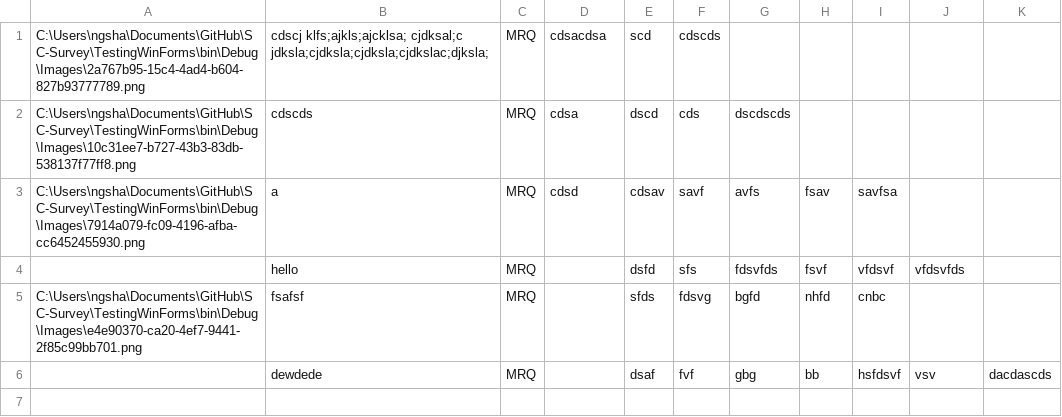
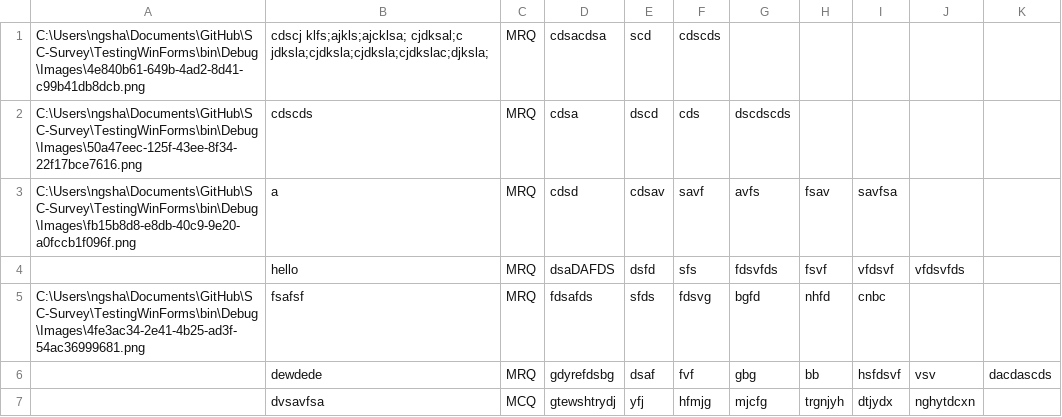
Before and after one commit to jovitaanderson/sc-survey, a CSV file: TestingWinForms/bin/Debug/admin/admin_questions.csv, drawn as a sheet.

```diff
--- a/TestingWinForms/bin/Debug/admin/admin_questions.csv
+++ b/TestingWinForms/bin/Debug/admin/admin_questions.csv
@@ -1,6 +1,7 @@
-C:\Users\ngsha\Documents\GitHub\SC-Survey\TestingWinForms\bin\Debug\Images\2a767b95-15c4-4ad4-b604-827b93777789.png,cdscj klfs;ajkls;ajcklsa; cjdksal;c jdksla;cjdksla;cjdksla;cjdkslac;djksla;,MRQ,cdsacdsa,scd,cdscds,,,,,
-C:\Users\ngsha\Documents\GitHub\SC-Survey\TestingWinForms\bin\Debug\Images\10c31ee7-b727-43b3-83db-538137f77ff8.png,cdscds,MRQ,cdsa,dscd,cds,dscdscds,,,,
-C:\Users\ngsha\Documents\GitHub\SC-Survey\TestingWinForms\bin\Debug\Images\7914a079-fc09-4196-afba-cc6452455930.png,a,MRQ,cdsd,cdsav,savf,avfs,fsav,savfsa,,
-,hello,MRQ,,dsfd,sfs,fdsvfds,fsvf,vfdsvf,vfdsvfds,
-C:\Users\ngsha\Documents\GitHub\SC-Survey\TestingWinForms\bin\Debug\Images\e4e90370-ca20-4ef7-9441-2f85c99bb701.png,fsafsf,MRQ,,sfds,fdsvg,bgfd,nhfd,cnbc,,
-,dewdede,MRQ,,dsaf,fvf,gbg,bb,hsfdsvf,vsv,dacdascds
+C:\Users\ngsha\Documents\GitHub\SC-Survey\TestingWinForms\bin\Debug\Images\4e840b61-649b-4ad2-8d41-c99b41db8dcb.png,cdscj klfs;ajkls;ajcklsa; cjdksal;c jdksla;cjdksla;cjdksla;cjdkslac;djksla;,MRQ,cdsacdsa,scd,cdscds,,,,,
+C:\Users\ngsha\Documents\GitHub\SC-Survey\TestingWinForms\bin\Debug\Images\50a47eec-125f-43ee-8f34-22f17bce7616.png,cdscds,MRQ,cdsa,dscd,cds,dscdscds,,,,
+C:\Users\ngsha\Documents\GitHub\SC-Survey\TestingWinForms\bin\Debug\Images\fb15b8d8-e8db-40c9-9e20-a0fccb1f096f.png,a,MRQ,cdsd,cdsav,savf,avfs,fsav,savfsa,,
+,hello,MRQ,dsaDAFDS,dsfd,sfs,fdsvfds,fsvf,vfdsvf,vfdsvfds,
+C:\Users\ngsha\Documents\GitHub\SC-Survey\TestingWinForms\bin\Debug\Images\4fe3ac34-2e41-4b25-ad3f-54ac36999681.png,fsafsf,MRQ,fdsafds,sfds,fdsvg,bgfd,nhfd,cnbc,,
+,dewdede,MRQ,gdyrefdsbg,dsaf,fvf,gbg,bb,hsfdsvf,vsv,dacdascds
+,dvsavfsa,MCQ,gtewshtrydj,yfj,hfmjg,mjcfg,trgnjyh,dtjydx,nghytdcxn,
```
Also changed, not shown: TestingWinForms/bin/Debug/ForDevelopersOnly/raw_data.csv, TestingWinForms/bin/Debug/admin/admin_advance.csv, 25 other files.
